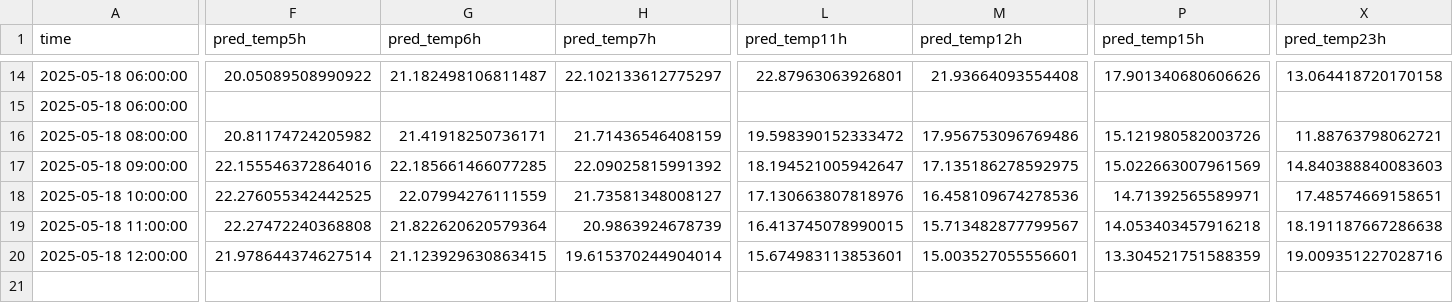
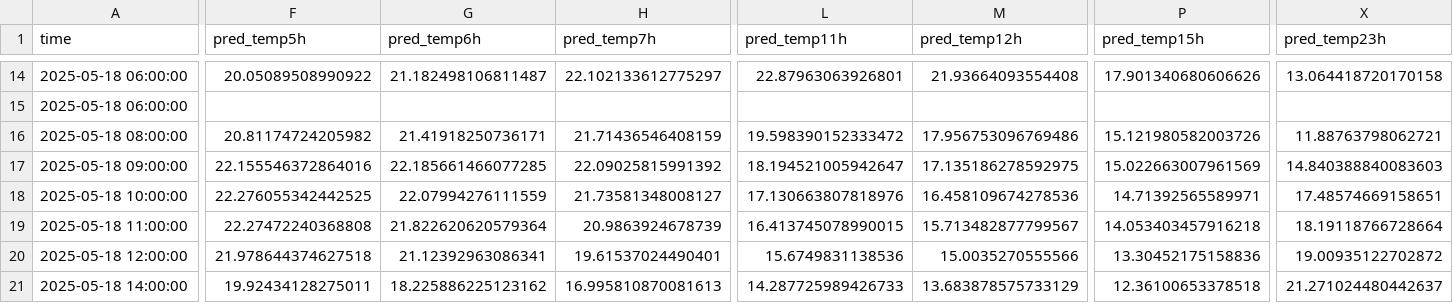
Before and after one commit to ColaCaos/ColaCAOS, a CSV file: multiestacion/funcionando/c/EstacionVirtual/results/temperature_24h_wide.csv, drawn as a sheet; only a part is shown, gaps mark what is left out; rows hold the shown columns only; the diff covers the shown part only; the diff names each change by its address in the sheet, - before the commit and + after, or states it on an @@ line.

```diff
--- a/multiestacion/funcionando/c/EstacionVirtual/results/temperature_24h_wide.csv
+++ b/multiestacion/funcionando/c/EstacionVirtual/results/temperature_24h_wide.csv
-X19 (pred_temp23h): 18.191187667286638
+X19 (pred_temp23h): 18.19118766728664
-F20 (pred_temp5h): 21.978644374627514
+F20 (pred_temp5h): 21.978644374627518
-G20 (pred_temp6h): 21.123929630863415
+G20 (pred_temp6h): 21.12392963086341
-H20 (pred_temp7h): 19.615370244904014
+H20 (pred_temp7h): 19.61537024490401
-L20 (pred_temp11h): 15.674983113853601
+L20 (pred_temp11h): 15.6749831138536
-M20 (pred_temp12h): 15.003527055556601
+M20 (pred_temp12h): 15.0035270555566
-P20 (pred_temp15h): 13.304521751588359
+P20 (pred_temp15h): 13.30452175158836
-X20 (pred_temp23h): 19.009351227028716
+X20 (pred_temp23h): 19.00935122702872
+row 21: 2025-05-18 14:00:00 | 19.92434128275011 | 18.225886225123162 | 16.995810870081613 | 14.287725989426733 | 13.683878575733129 | 12.36100653378518 | 21.271024480442637
```
Also changed, not shown: 1 edited cell elsewhere in this file, multiestacion/funcionando/c/EstacionVirtual/results/next24h_predictions.csv, multiestacion/funcionando/c/EstacionVirtual/results/rain_24h_wide.csv, 2 other files.
